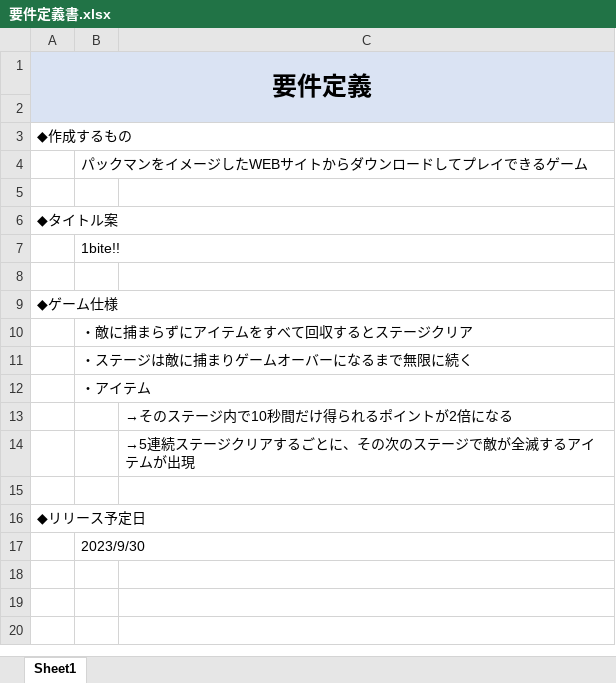
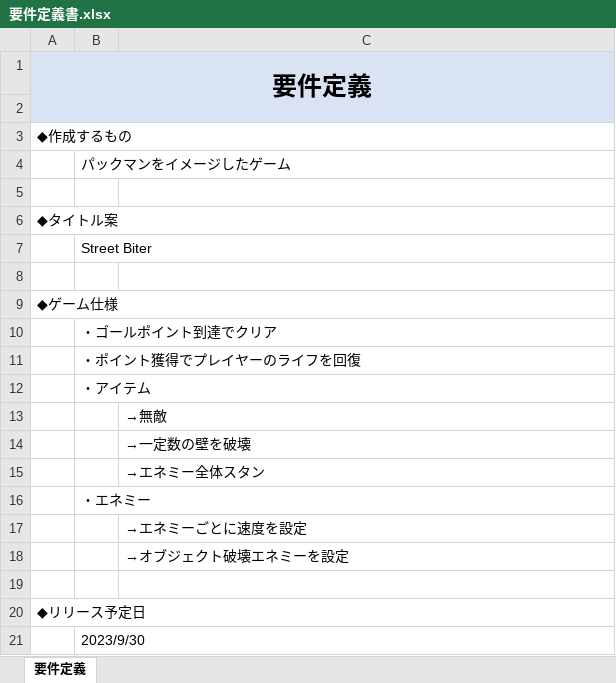
Before and after one commit to MchTsk/python-game-project, an Excel workbook: 02.要件定義/要件定義書.xlsx, sheet 要件定義, drawn as a sheet; values as stored, in another font and other column widths than the file's, no borders; the diff names each change by its address in the sheet, - before the commit and + after, or states it on an @@ line.

```diff
--- a/02.要件定義/要件定義書.xlsx (sheet 要件定義)
+++ b/02.要件定義/要件定義書.xlsx (sheet 要件定義)
-sheet tab: Sheet1
+sheet tab: 要件定義
-B4: パックマンをイメージしたWEBサイトからダウンロードしてプレイできるゲーム
+B4: パックマンをイメージしたゲーム
-B7: 1bite!!
+B7: Street Biter
-B10: ・敵に捕まらずにアイテムをすべて回収するとステージクリア
+B10: ・ゴールポイント到達でクリア
-B11: ・ステージは敵に捕まりゲームオーバーになるまで無限に続く
+B11: ・ポイント獲得でプレイヤーのライフを回復
-C13: →そのステージ内で10秒間だけ得られるポイントが2倍になる
+C13: →無敵
-C14: →5連続ステージクリアするごとに、その次のステージで敵が全滅するアイテムが出現
+C14: →一定数の壁を破壊
+row 15:  |  | →エネミー全体スタン
+row 16:  | ・エネミー
+row 17:  |  | →エネミーごとに速度を設定
+row 18:  |  | →オブジェクト破壊エネミーを設定
```
Also changed, not shown: 03.設計/詳細設計書_STB01（MAIN）.xlsx, 03.設計/詳細設計書_STB02（GAME）.xlsx, 34 other files.
